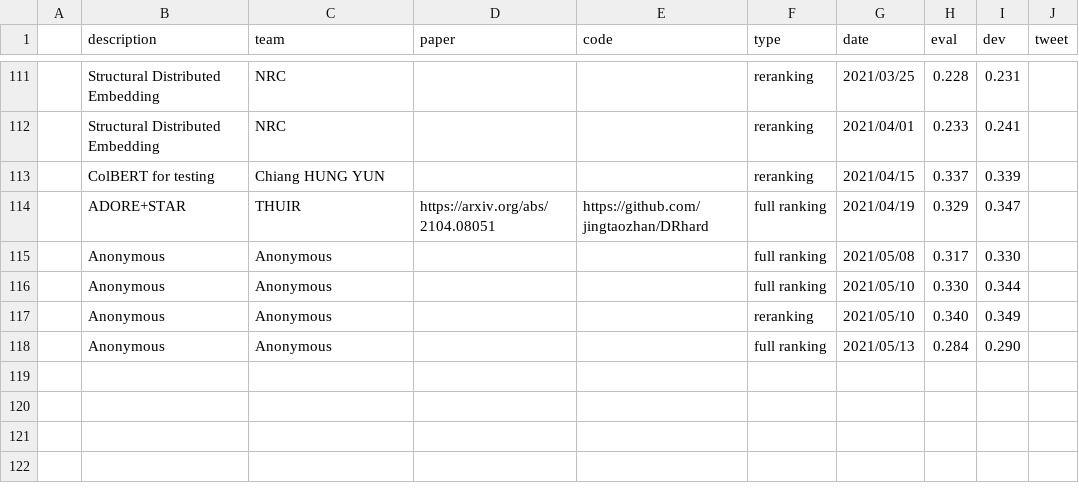
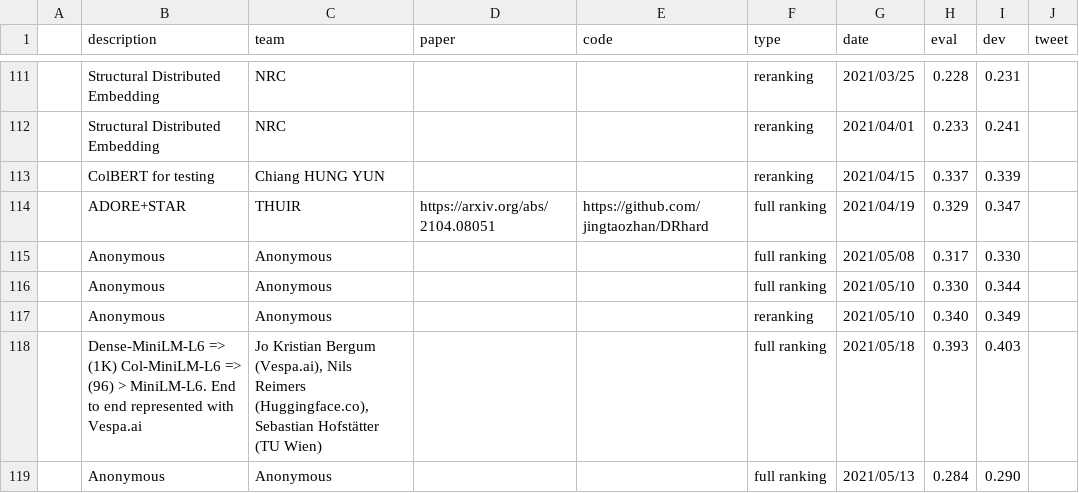
Before and after one commit to microsoft/MSMARCO-Passage-Ranking-Submissions, a CSV file: leaderboard/leaderboard.csv, drawn as a sheet; only a part is shown, gaps mark what is left out.

Commit message:
Update leaderboard.csv

```diff
--- a/leaderboard/leaderboard.csv
+++ b/leaderboard/leaderboard.csv
@@ -117,2 +117,3 @@
 ,"Anonymous","Anonymous",,,reranking,2021/05/10,0.340,0.349,
+,"Dense-MiniLM-L6 => (1K) Col-MiniLM-L6 => (96) > MiniLM-L6. End to end represented with Vespa.ai","Jo Kristian Bergum (Vespa.ai), Nils Reimers (Huggingface.co), Sebastian Hofstätter (TU Wien)",,,full ranking,2021/05/18,0.393,0.403,
 ,"Anonymous","Anonymous",,,full ranking,2021/05/13,0.284,0.290,
```
